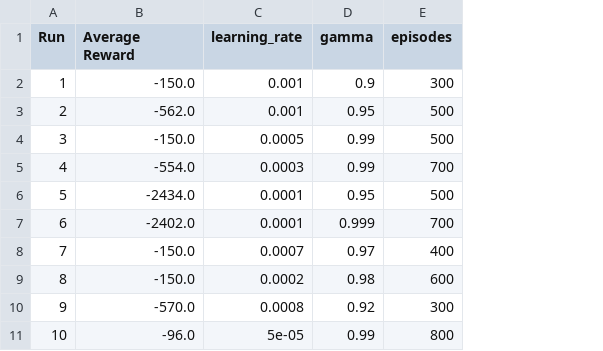
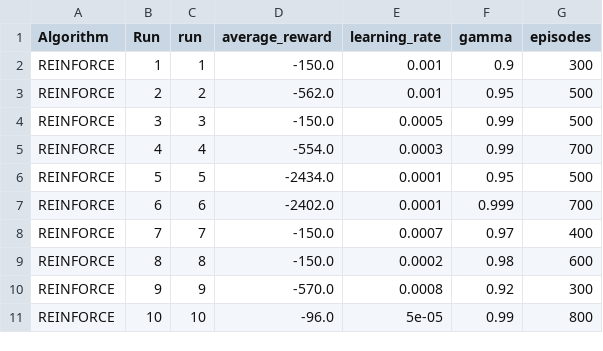
Before and after one commit to DavidDau/Cyubahiro_David_rl_summative, a CSV file: assets/report_tables/REINFORCE_hyperparameters.csv, drawn as a sheet; addresses are those after the commit; the diff names each change by its address in the sheet, - before the commit and + after, or states it on an @@ line.

Commit message:
Add RL evaluation metrics and generate experiment report tables
- Added CSV report tables for A2C, DQN, PPO, and REINFORCE experiments
- Added automated report table generation pipeline
- Added evaluation metrics for agent performance comparison
- Prepared experiment outputs for final RL model analysis

```diff
--- a/assets/report_tables/REINFORCE_hyperparameters.csv
+++ b/assets/report_tables/REINFORCE_hyperparameters.csv
+column A (Algorithm), rows 2-11: all REINFORCE
+column C (run), rows 2-11: 1 | 2 | 3 | 4 | 5 | 6 | 7 | 8 | 9 | 10
-D1: Average Reward
+D1: average_reward
```
Also changed, not shown: assets/report_tables/A2C_hyperparameters.csv, assets/report_tables/DQN_hyperparameters.csv, 4 other files.
